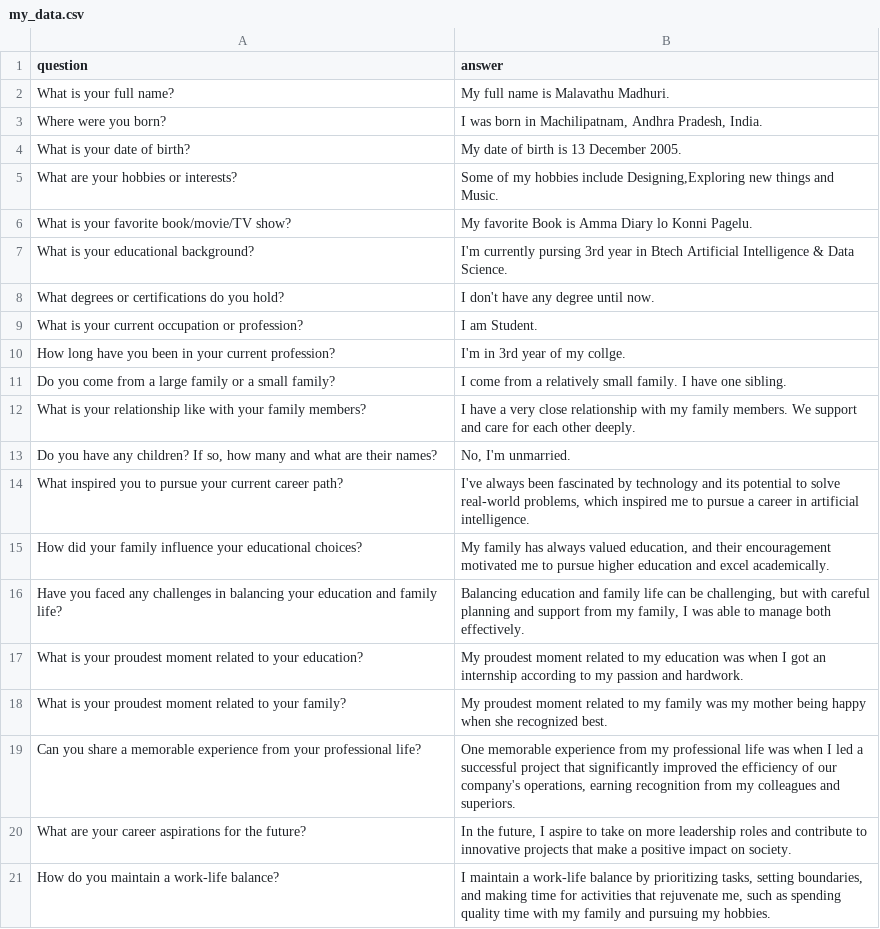
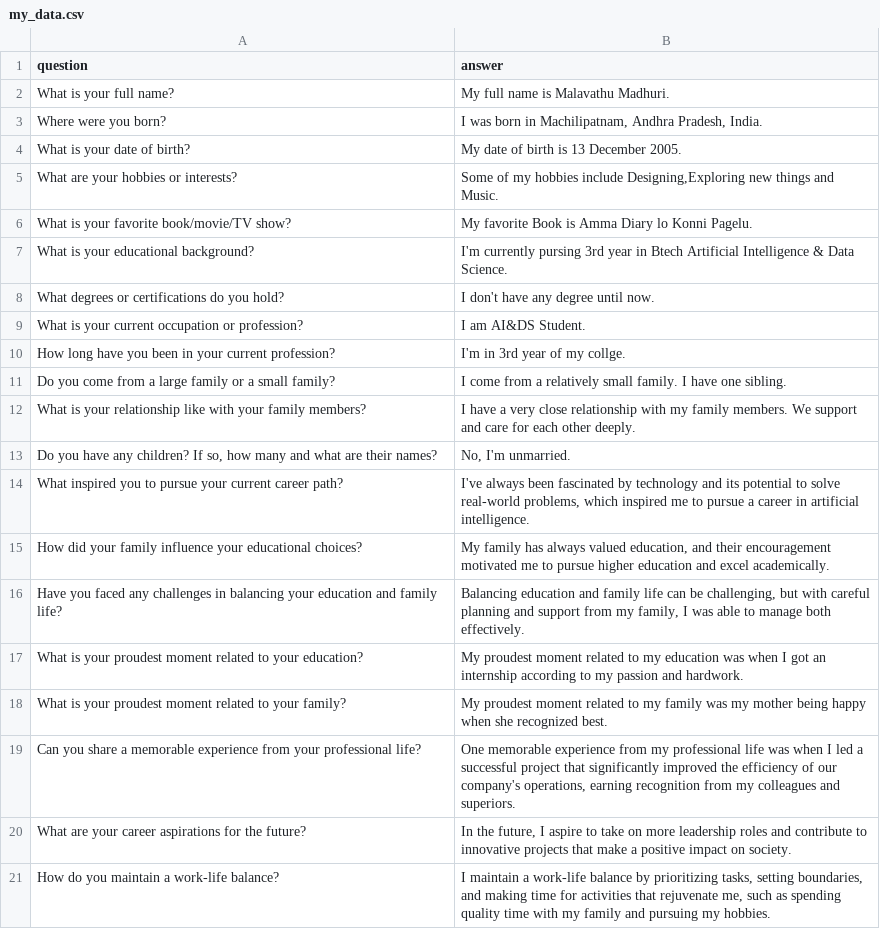
Before and after one commit to Madhurimalavathu/Madhuri_Malavathu, a CSV file: my_data.csv, drawn as a sheet.

Commit message:
Update my_data.csv

```diff
--- a/my_data.csv
+++ b/my_data.csv
@@ -8,3 +8,3 @@ What is your educational background?,I'm currently pursing 3rd year in Btech Art
 What degrees or certifications do you hold?,I don't have any degree until now.
-What is your current occupation or profession?,I am Student.
+What is your current occupation or profession?,I am AI&DS Student.
 How long have you been in your current profession?,I'm in 3rd year of my collge.
```
